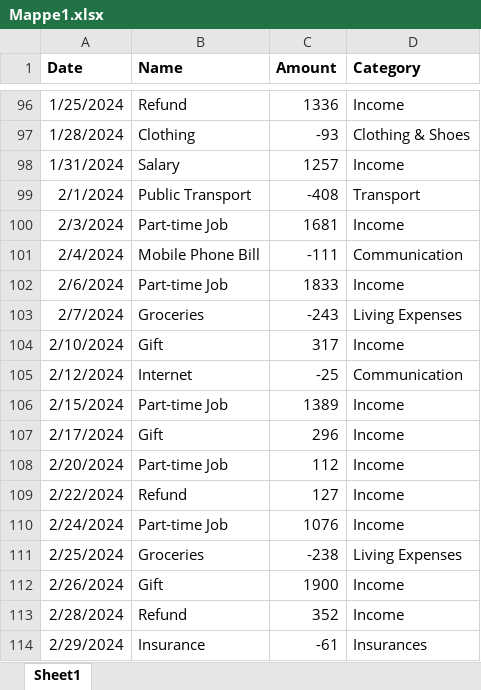
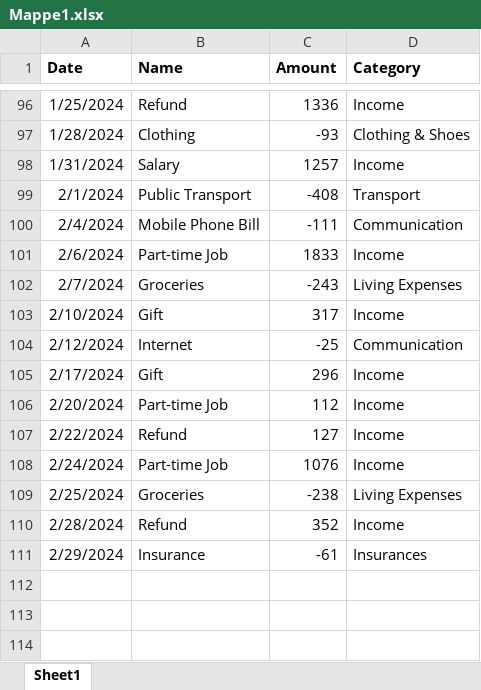
Before and after one commit to Nemphis7/Pythonone, an Excel workbook: Mappe1.xlsx, sheet Sheet1, drawn as a sheet; only a part is shown, gaps mark what is left out; values as stored, in another font and other column widths than the file's, no borders; the diff names each change by its address in the sheet, - before the commit and + after, or states it on an @@ line.

Commit message:
Add files via upload

```diff
--- a/Mappe1.xlsx (sheet Sheet1)
+++ b/Mappe1.xlsx (sheet Sheet1)
-row 100: 2/3/2024 | Part-time Job | 1681 | Income
-row 106: 2/15/2024 | Part-time Job | 1389 | Income
-row 112: 2/26/2024 | Gift | 1900 | Income
```
